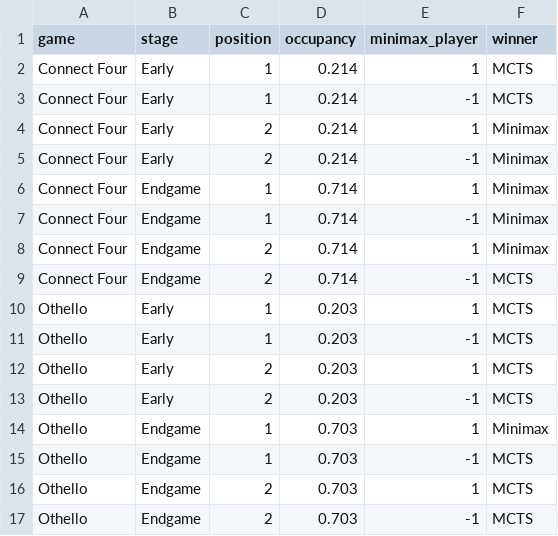
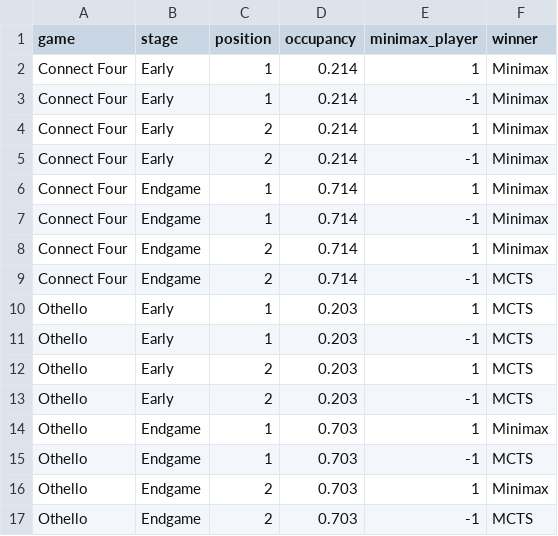
Before and after one commit to juliaOdias/INFO_550, a CSV file: experiment_results.csv, drawn as a sheet.

Commit message:
Improve Minimax and MCTS algorithms and expand experimental evaluation with the results

```diff
--- a/experiment_results.csv
+++ b/experiment_results.csv
@@ -1,4 +1,4 @@
 game,stage,position,occupancy,minimax_player,winner
-Connect Four,Early,1,0.214,1,MCTS
-Connect Four,Early,1,0.214,-1,MCTS
+Connect Four,Early,1,0.214,1,Minimax
+Connect Four,Early,1,0.214,-1,Minimax
 Connect Four,Early,2,0.214,1,Minimax
@@ -15,3 +15,3 @@ Othello,Endgame,1,0.703,1,Minimax
 Othello,Endgame,1,0.703,-1,MCTS
-Othello,Endgame,2,0.703,1,MCTS
+Othello,Endgame,2,0.703,1,Minimax
 Othello,Endgame,2,0.703,-1,MCTS
```
Also changed, not shown: 5 other files.
